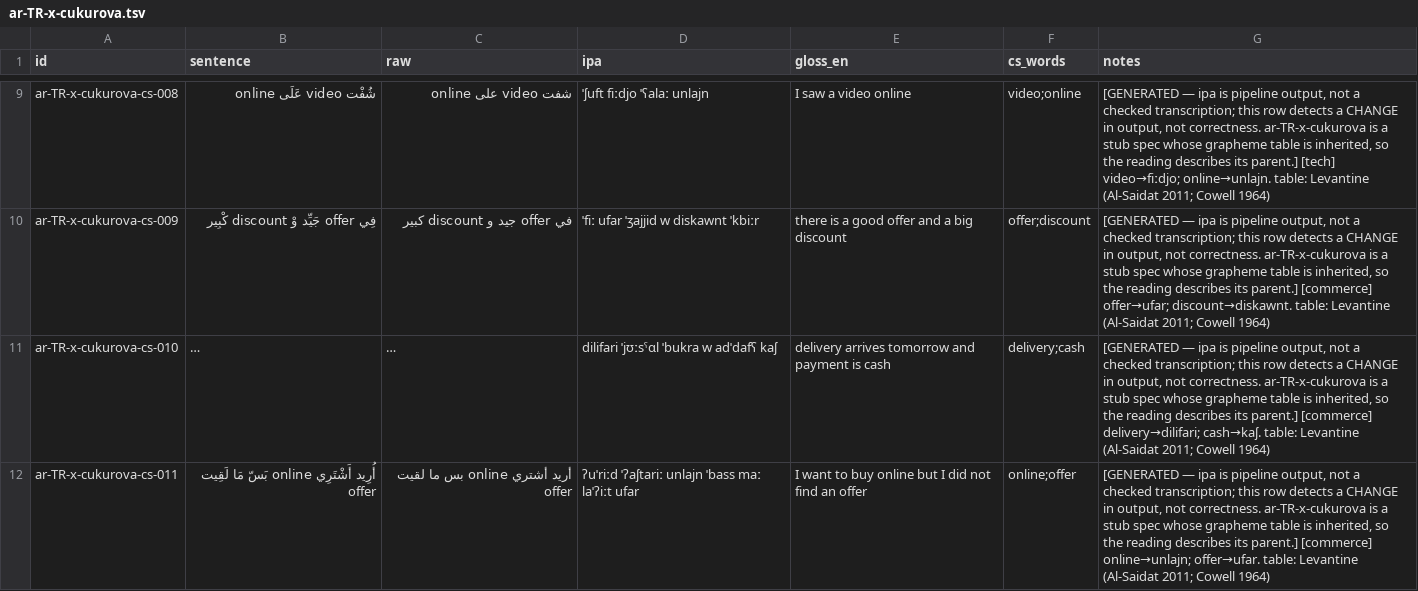
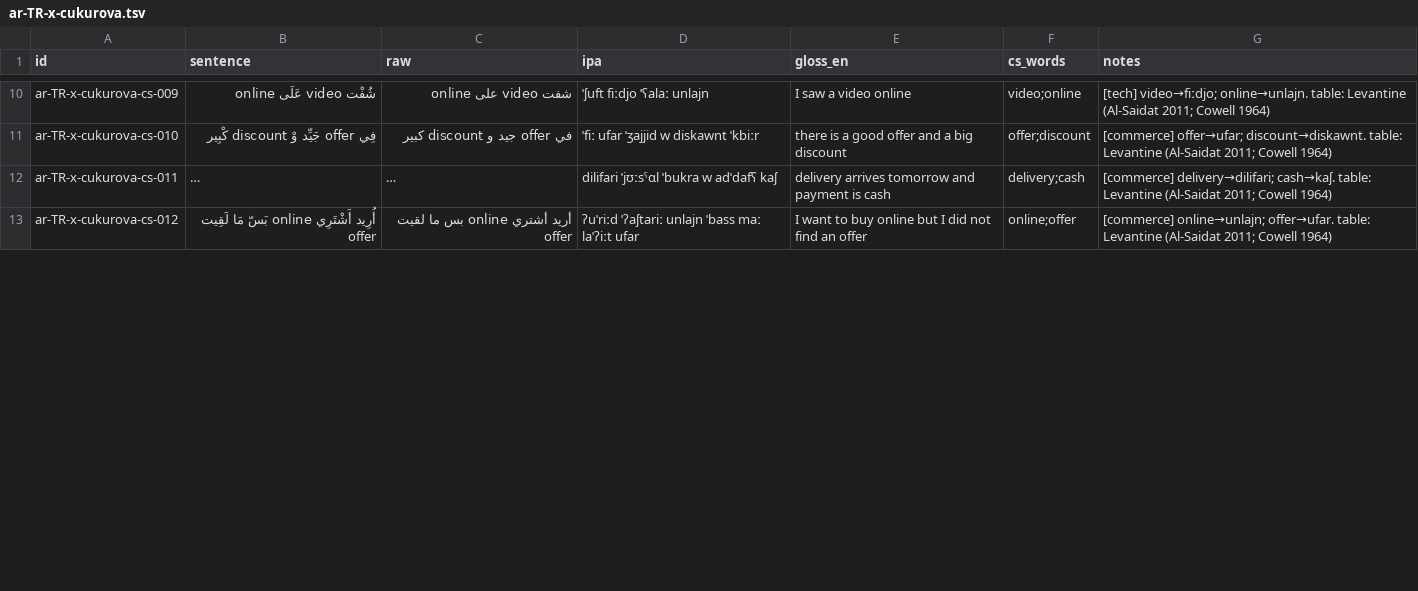
Before and after one commit to TigreGotico/arbtok, a TSV file: data/gold_code_switched/ar-TR-x-cukurova.tsv, drawn as a sheet; only a part is shown, gaps mark what is left out; long unchanged cells end in …; addresses are those after the commit; the diff covers the shown part only; the diff names each change by its address in the sheet, - before the commit and + after, or states it on an @@ line.

```diff
--- a/data/gold_code_switched/ar-TR-x-cukurova.tsv
+++ b/data/gold_code_switched/ar-TR-x-cukurova.tsv
-A10 (id): ar-TR-x-cukurova-cs-008
+A10 (id): ar-TR-x-cukurova-cs-009
-G10 (notes): [GENERATED — ipa is pipeline output, not a checked transcription; this row detects a CHANGE in output, not correctness. ar-TR-x-cukurova is a stub spec whose grapheme table is inherited, so the reading describes its parent.] [tech] video→fiːdjo;…
+G10 (notes): [tech] video→fiːdjo;…
-A11 (id): ar-TR-x-cukurova-cs-009
+A11 (id): ar-TR-x-cukurova-cs-010
-G11 (notes): [GENERATED — ipa is pipeline output, not a checked transcription; this row detects a CHANGE in output, not correctness. ar-TR-x-cukurova is a stub spec whose grapheme table is inherited, so the reading describes its parent.] [commerce] offer→ufar;…
+G11 (notes): [commerce] offer→ufar;…
-A12 (id): ar-TR-x-cukurova-cs-010
+A12 (id): ar-TR-x-cukurova-cs-011
-G12 (notes): [GENERATED — ipa is pipeline output, not a checked transcription; this row detects a CHANGE in output, not correctness. ar-TR-x-cukurova is a stub spec whose grapheme table is inherited, so the reading describes its parent.] [commerce] delivery→dilifari;…
+G12 (notes): [commerce] delivery→dilifari;…
-A13 (id): ar-TR-x-cukurova-cs-011
+A13 (id): ar-TR-x-cukurova-cs-012
-G13 (notes): [GENERATED — ipa is pipeline output, not a checked transcription; this row detects a CHANGE in output, not correctness. ar-TR-x-cukurova is a stub spec whose grapheme table is inherited, so the reading describes its parent.] [commerce] online→unlajn;…
+G13 (notes): [commerce] online→unlajn;…
```
Also changed, not shown: 1 added row and 32 edited cells elsewhere in this file, data/gold_code_switched/ar-EG-x-fayyum.tsv, data/gold_code_switched/ar-SA-x-janubi.tsv, 11 other files.
